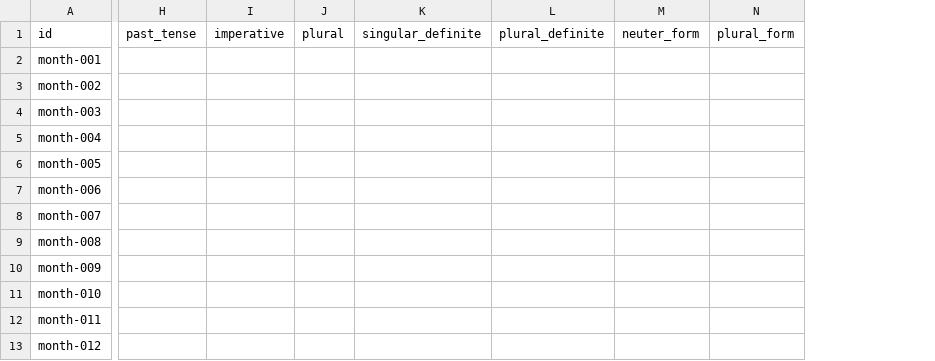
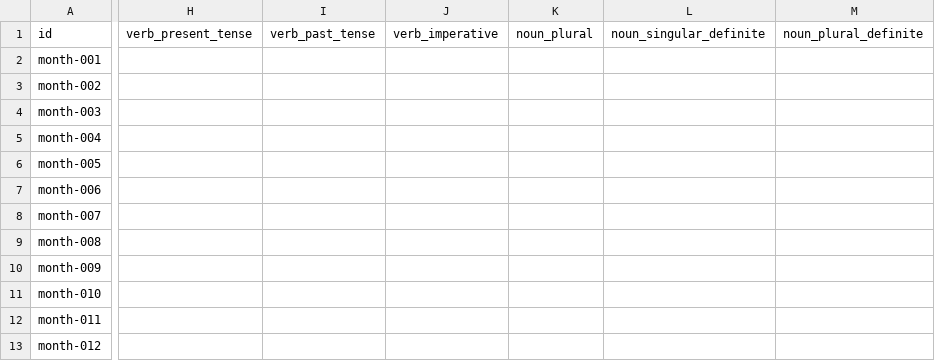
Before and after one commit to huzzleonliu/norwegian-word-practice, a CSV file: data/series-word-bank/month-bank.csv, drawn as a sheet; only a part is shown, gaps mark what is left out; removed rows and columns are numbered as before the commit, all else as after; the diff covers the shown part only; the diff names each change by its address in the sheet, - before the commit and + after, or states it on an @@ line.

```diff
--- a/data/series-word-bank/month-bank.csv
+++ b/data/series-word-bank/month-bank.csv
-column H, row 1: past_tense
-column I, row 1: imperative
-column J, row 1: plural
-column K, row 1: singular_definite
-column L, row 1: plural_definite
-column M, row 1: neuter_form
-column N, row 1: plural_form
+column H, row 1: verb_present_tense
+column I, row 1: verb_past_tense
+column J, row 1: verb_imperative
+column K, row 1: noun_plural
+column L, row 1: noun_singular_definite
+column M, row 1: noun_plural_definite
```
Also changed, not shown: 2 added columns elsewhere in this file, data/lexicon-word-bank/word-bank-full.csv, data/lexicon-word-bank/word-bank-mini.csv, 17 other files.
